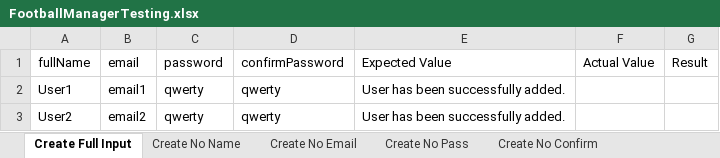
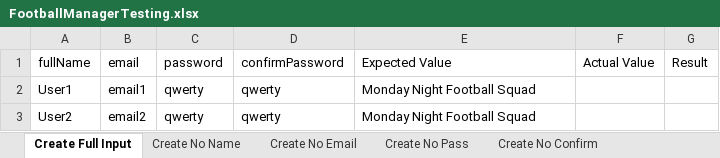
Before and after one commit to Nightmayr/FootballManager-ParamTesting, an Excel workbook: src/main/resources/FootballManagerTesting.xlsx, sheet Create Full Input, drawn as a sheet; values as stored, in another font and other column widths than the file's, no borders; the diff names each change by its address in the sheet, - before the commit and + after, or states it on an @@ line.

```diff
--- a/src/main/resources/FootballManagerTesting.xlsx (sheet Create Full Input)
+++ b/src/main/resources/FootballManagerTesting.xlsx (sheet Create Full Input)
-E2:E3 (Expected Value): User has been successfully added.
+E2:E3 (Expected Value): Monday Night Football Squad
```
Also changed, not shown: sheet Create No Confirm, sheet Login Full, 3 other files.
